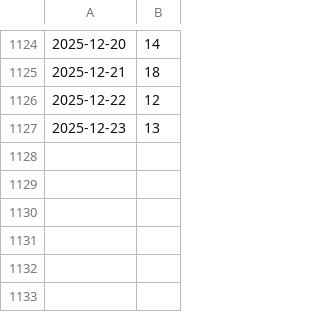
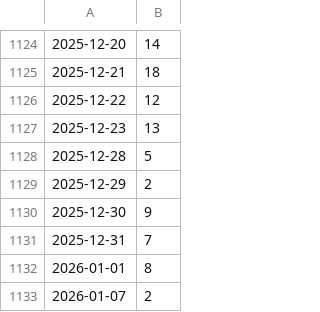
Before and after one commit to kijimad/roam-ui, a CSV file: pages/pmd.csv, drawn as a sheet; only a part is shown, gaps mark what is left out.

```diff
--- a/pages/pmd.csv
+++ b/pages/pmd.csv
@@ -1127 +1127,7 @@
 2025-12-23, 13
+2025-12-28, 5
+2025-12-29, 2
+2025-12-30, 9
+2025-12-31, 7
+2026-01-01, 8
+2026-01-07, 2
```
Also changed, not shown: 6 other files.
